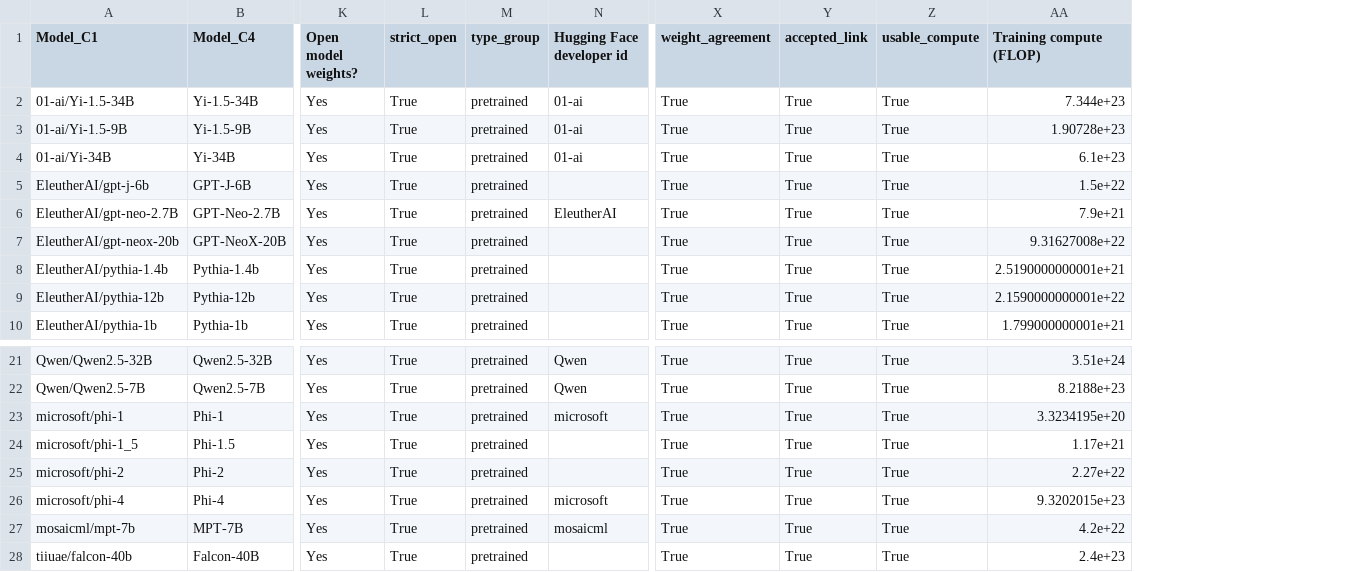
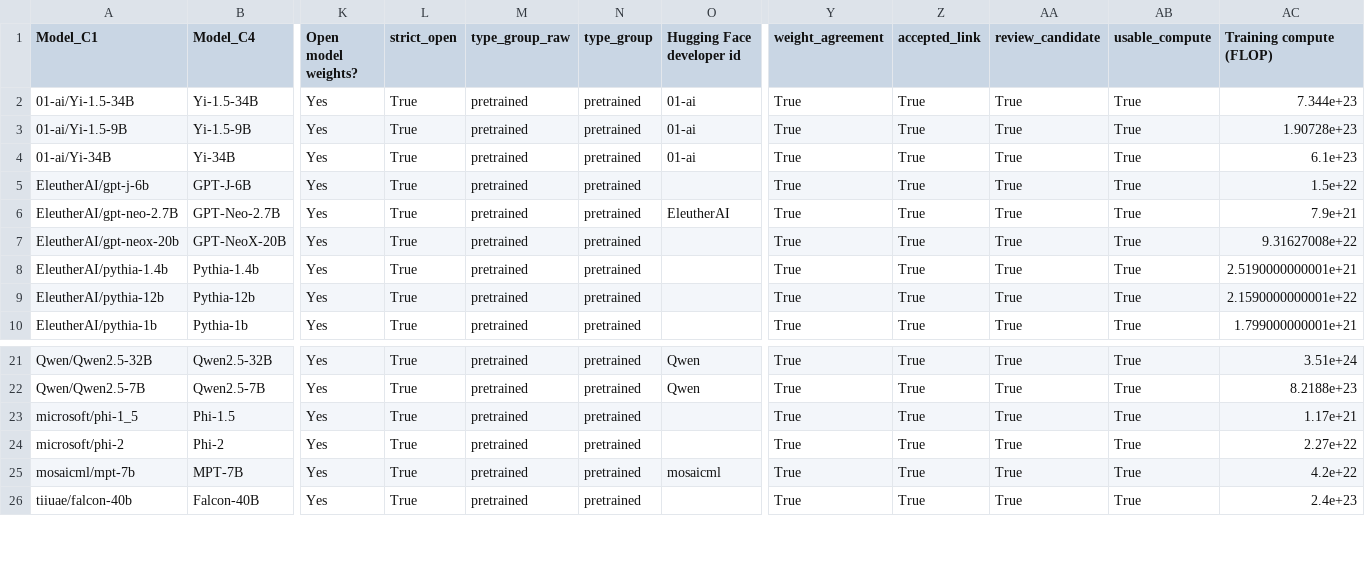
Before and after one commit to serendip215-cell/math_model, a CSV file: F题_初步方案/outputs/problem4/results/c4_compute_linked_subset.csv, drawn as a sheet; only a part is shown, gaps mark what is left out; removed rows and columns are numbered as before the commit, all else as after; rows hold the shown columns only; the diff names each change by its address in the sheet, - before the commit and + after, or states it on an @@ line.

```diff
--- a/F题_初步方案/outputs/problem4/results/c4_compute_linked_subset.csv
+++ b/F题_初步方案/outputs/problem4/results/c4_compute_linked_subset.csv
+column M (type_group_raw), rows 2-10: all pretrained; rows 21-26: all pretrained
+column AA (review_candidate), rows 2-10: all True; rows 21-26: all True
-row 23: microsoft/phi-1 | Phi-1 | Yes | True | pretrained | microsoft | True | True | True | 3.3234195e+20
-row 26: microsoft/phi-4 | Phi-4 | Yes | True | pretrained | microsoft | True | True | True | 9.3202015e+23
```
Also changed, not shown: F题_初步方案/outputs/problem4/results/c1_c4_link_audit.csv, F题_初步方案/outputs/problem4/results/c4_manual_review_queue.csv, 33 other files.
